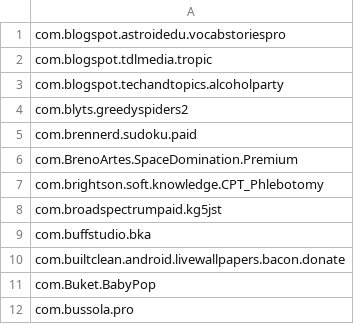
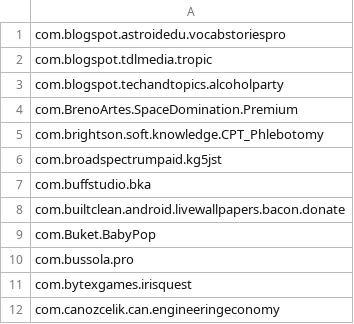
Before and after one commit to io-reyes/play-store-purchase, a CSV file: data/pricing-10-under.csv, drawn as a sheet; only a part is shown; the shorter side is filled out with more unchanged rows; the diff names each change by its address in the sheet, - before the commit and + after, or states it on an @@ line.

```diff
--- a/data/pricing-10-under.csv
+++ b/data/pricing-10-under.csv
-row 4: com.blyts.greedyspiders2
-row 5: com.brennerd.sudoku.paid
```
Also changed, not shown: 1 other file.
